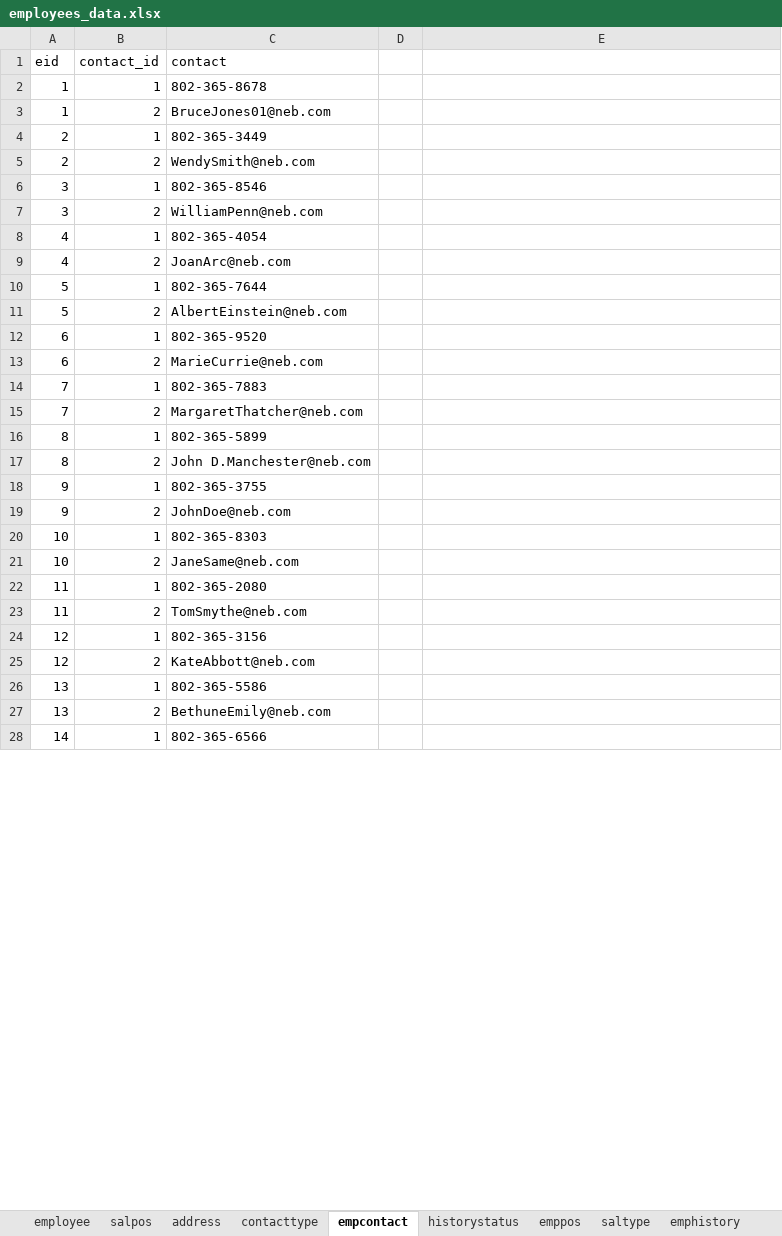
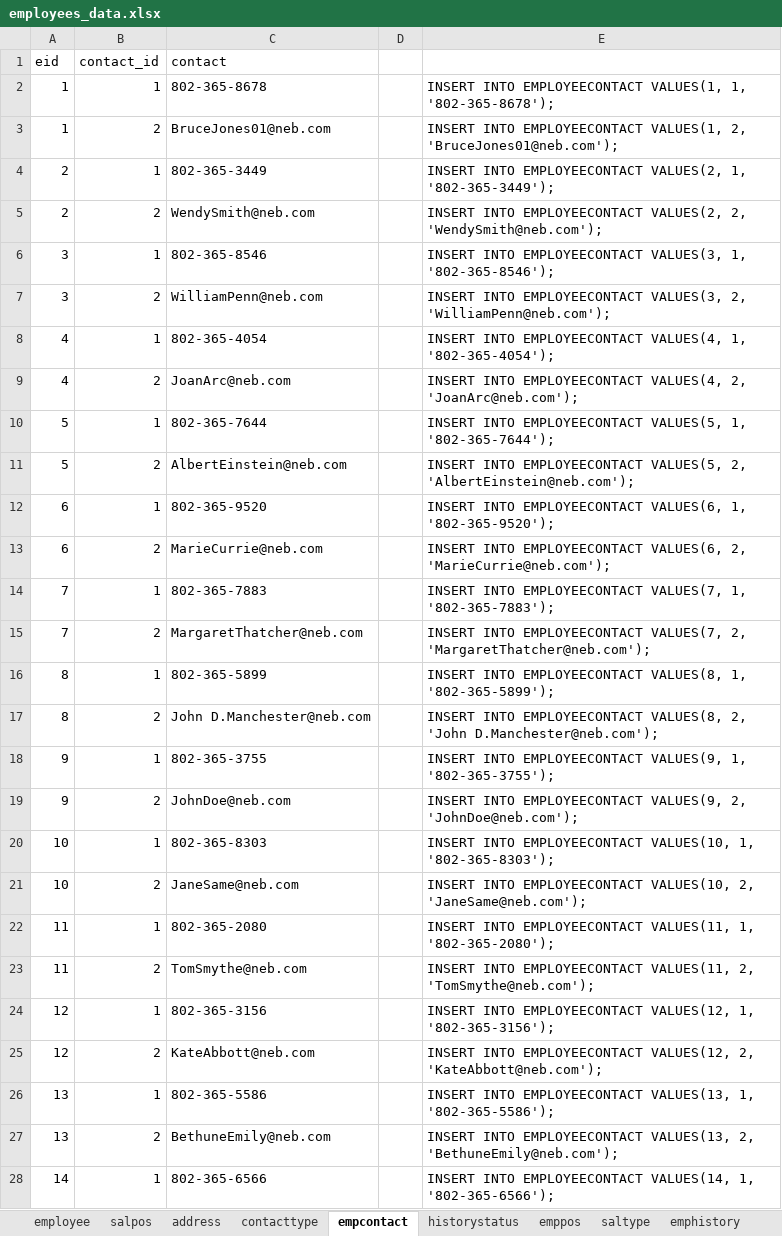
Before and after one commit to JohnnyG1234/Server-Side-Project, an Excel workbook: Excel Project Files/employees_data.xlsx, sheet empcontact, drawn as a sheet; only a part is shown; values as stored, in another font and other column widths than the file's, no borders; table styles not drawn; the diff covers the shown part only; the diff names each change by its address in the sheet, - before the commit and + after, or states it on an @@ line.

Commit message:
finishing up employee inserts

```diff
--- a/Excel Project Files/employees_data.xlsx (sheet empcontact)
+++ b/Excel Project Files/employees_data.xlsx (sheet empcontact)
-E2: (empty)
+E2: INSERT INTO EMPLOYEECONTACT VALUES(1, 1, '802-365-8678');
-E3: (empty)
+E3: INSERT INTO EMPLOYEECONTACT VALUES(1, 2, 'BruceJones01@neb.com');
-E4: (empty)
+E4: INSERT INTO EMPLOYEECONTACT VALUES(2, 1, '802-365-3449');
-E5: (empty)
+E5: INSERT INTO EMPLOYEECONTACT VALUES(2, 2, 'WendySmith@neb.com');
-E6: (empty)
+E6: INSERT INTO EMPLOYEECONTACT VALUES(3, 1, '802-365-8546');
-E7: (empty)
+E7: INSERT INTO EMPLOYEECONTACT VALUES(3, 2, 'WilliamPenn@neb.com');
-E8: (empty)
+E8: INSERT INTO EMPLOYEECONTACT VALUES(4, 1, '802-365-4054');
-E9: (empty)
+E9: INSERT INTO EMPLOYEECONTACT VALUES(4, 2, 'JoanArc@neb.com');
-E10: (empty)
+E10: INSERT INTO EMPLOYEECONTACT VALUES(5, 1, '802-365-7644');
-E11: (empty)
+E11: INSERT INTO EMPLOYEECONTACT VALUES(5, 2, 'AlbertEinstein@neb.com');
-E12: (empty)
+E12: INSERT INTO EMPLOYEECONTACT VALUES(6, 1, '802-365-9520');
-E13: (empty)
+E13: INSERT INTO EMPLOYEECONTACT VALUES(6, 2, 'MarieCurrie@neb.com');
-E14: (empty)
+E14: INSERT INTO EMPLOYEECONTACT VALUES(7, 1, '802-365-7883');
-E15: (empty)
+E15: INSERT INTO EMPLOYEECONTACT VALUES(7, 2, 'MargaretThatcher@neb.com');
-E16: (empty)
+E16: INSERT INTO EMPLOYEECONTACT VALUES(8, 1, '802-365-5899');
-E17: (empty)
+E17: INSERT INTO EMPLOYEECONTACT VALUES(8, 2, 'John D.Manchester@neb.com');
-E18: (empty)
+E18: INSERT INTO EMPLOYEECONTACT VALUES(9, 1, '802-365-3755');
-E19: (empty)
+E19: INSERT INTO EMPLOYEECONTACT VALUES(9, 2, 'JohnDoe@neb.com');
-E20: (empty)
+E20: INSERT INTO EMPLOYEECONTACT VALUES(10, 1, '802-365-8303');
-E21: (empty)
+E21: INSERT INTO EMPLOYEECONTACT VALUES(10, 2, 'JaneSame@neb.com');
-E22: (empty)
+E22: INSERT INTO EMPLOYEECONTACT VALUES(11, 1, '802-365-2080');
-E23: (empty)
+E23: INSERT INTO EMPLOYEECONTACT VALUES(11, 2, 'TomSmythe@neb.com');
-E24: (empty)
+E24: INSERT INTO EMPLOYEECONTACT VALUES(12, 1, '802-365-3156');
-E25: (empty)
+E25: INSERT INTO EMPLOYEECONTACT VALUES(12, 2, 'KateAbbott@neb.com');
-E26: (empty)
+E26: INSERT INTO EMPLOYEECONTACT VALUES(13, 1, '802-365-5586');
-E27: (empty)
+E27: INSERT INTO EMPLOYEECONTACT VALUES(13, 2, 'BethuneEmily@neb.com');
-E28: (empty)
+E28: INSERT INTO EMPLOYEECONTACT VALUES(14, 1, '802-365-6566');
```
Also changed, not shown: 297 edited cells elsewhere in this sheet, sheet emphistory, sheet address, sheet emppos, 1 other file.
